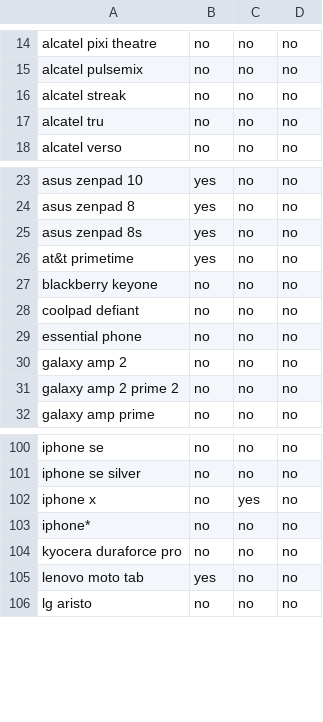
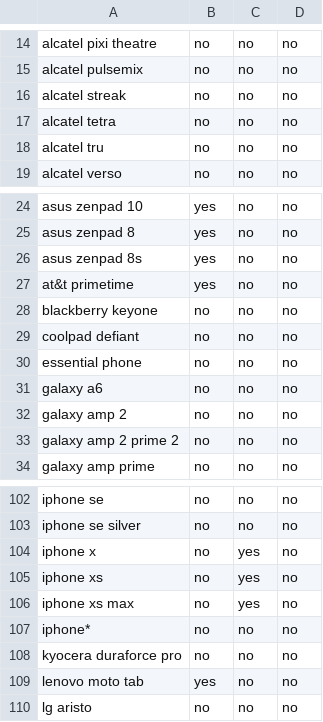
Before and after one commit to amandalibre/DailyMobileDataUS, a CSV file: Master Device List/Device List.csv, drawn as a sheet; only a part is shown, gaps mark what is left out.

Commit message:
add new devices to master device list & flagship

```diff
--- a/Master Device List/Device List.csv
+++ b/Master Device List/Device List.csv
@@ -16,2 +16,3 @@ alcatel pulsemix,no,no,no
 alcatel streak,no,no,no
+alcatel tetra,no,no,no
 alcatel tru,no,no,no
@@ -29,2 +30,3 @@ coolpad defiant,no,no,no
 essential phone,no,no,no
+galaxy a6,no,no,no
 galaxy amp 2,no,no,no
@@ -102,2 +104,4 @@ iphone se silver,no,no,no
 iphone x,no,yes,no
+iphone xs,no,yes,no
+iphone xs max,no,yes,no
 iphone*,no,no,no
```
Also changed, not shown: 1 other file.
